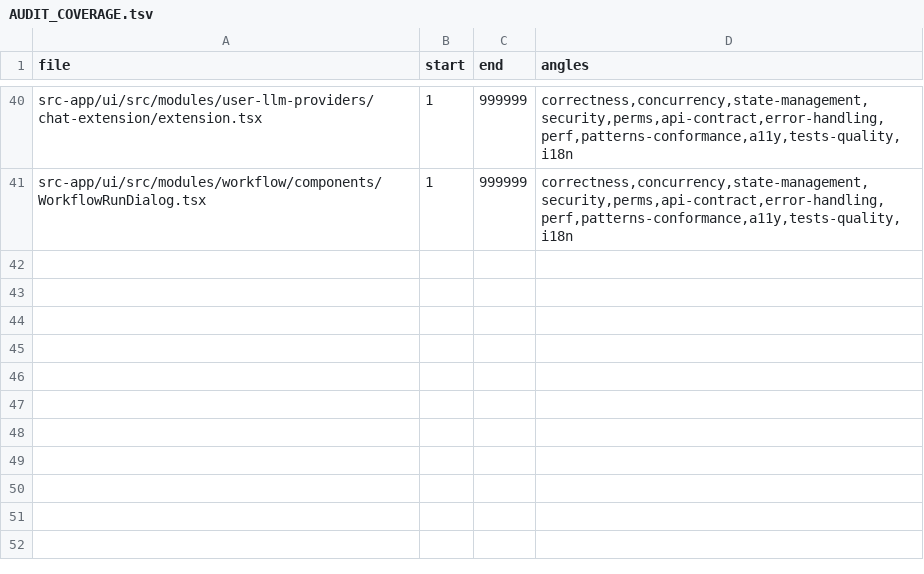
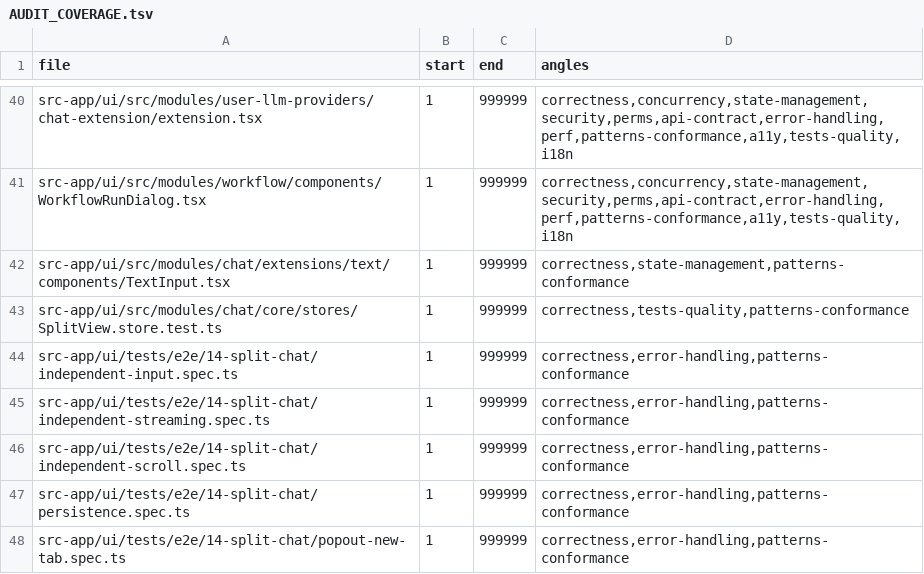
Before and after one commit to ziee-ai/ziee, a TSV file: .lifecycle/split-chat-multipane/AUDIT_COVERAGE.tsv, drawn as a sheet; only a part is shown, gaps mark what is left out; the diff names each change by its address in the sheet, - before the commit and + after, or states it on an @@ line.

Commit message:
split-chat-multipane: baseline pre-existing runtime findings + reconcile TESTS to shipped + recover unit tests + phase-6 re-audit fixes
- runtime-baseline: 4 narrow entries for the 8 pre-existing gating findings,
  PROVEN pre-existing by an apples-to-apples runtime-health run on a clean
  origin/main worktree (same 8 findings, same 2 surfaces). My diff adds zero.
- TESTS.md: reconcile every TEST-ID to its shipped vehicle per DRIFT-1
  (Amends TEST-N); no TEST-ID dropped (A5).
- Recover + verify pop-out/gallery-coverage/MessageViewState/store-kit unit tests.
- Phase-6 re-audit of post-audit hunks (5 fork angles): fix 2 MEDIUM (persistence
  false-green, closePane under-tight) + 2 LOW; LEDGER + AUDIT_COVERAGE + FIX_ROUND-2.

```diff
--- a/.lifecycle/split-chat-multipane/AUDIT_COVERAGE.tsv
+++ b/.lifecycle/split-chat-multipane/AUDIT_COVERAGE.tsv
+row 42: src-app/ui/src/modules/chat/extensions/text/components/TextInput.tsx | 1 | 999999 | correctness,state-management,patterns-conformance
+row 43: src-app/ui/src/modules/chat/core/stores/SplitView.store.test.ts | 1 | 999999 | correctness,tests-quality,patterns-conformance
+row 44: src-app/ui/tests/e2e/14-split-chat/independent-input.spec.ts | 1 | 999999 | correctness,error-handling,patterns-conformance
+row 45: src-app/ui/tests/e2e/14-split-chat/independent-streaming.spec.ts | 1 | 999999 | correctness,error-handling,patterns-conformance
+row 46: src-app/ui/tests/e2e/14-split-chat/independent-scroll.spec.ts | 1 | 999999 | correctness,error-handling,patterns-conformance
+row 47: src-app/ui/tests/e2e/14-split-chat/persistence.spec.ts | 1 | 999999 | correctness,error-handling,patterns-conformance
+row 48: src-app/ui/tests/e2e/14-split-chat/popout-new-tab.spec.ts | 1 | 999999 | correctness,error-handling,patterns-conformance
```
Also changed, not shown: 13 other files.
